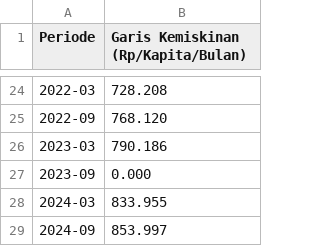
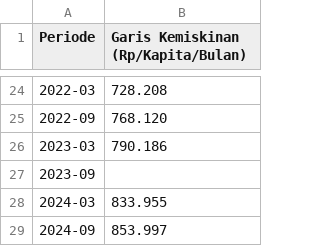
Before and after one commit to arntka110/dataset, a CSV file: dataset_garisKemiskinan_kaltim.csv, drawn as a sheet; only a part is shown, gaps mark what is left out.

Commit message:
Add files via upload

```diff
--- a/dataset_garisKemiskinan_kaltim.csv
+++ b/dataset_garisKemiskinan_kaltim.csv
@@ -26,3 +26,3 @@ Periode,Garis Kemiskinan (Rp/Kapita/Bulan)
 2023-03,790.186
-2023-09,0.000
+2023-09,
 2024-03,833.955
```
